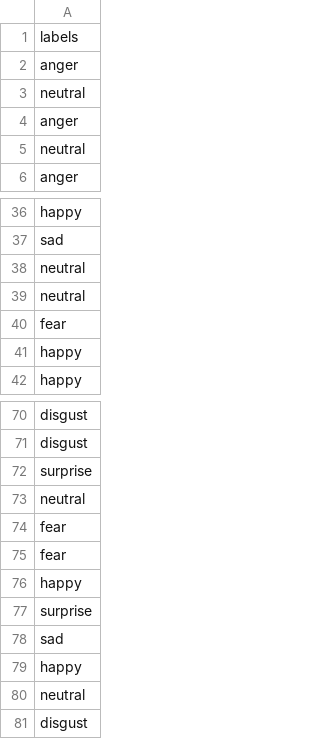
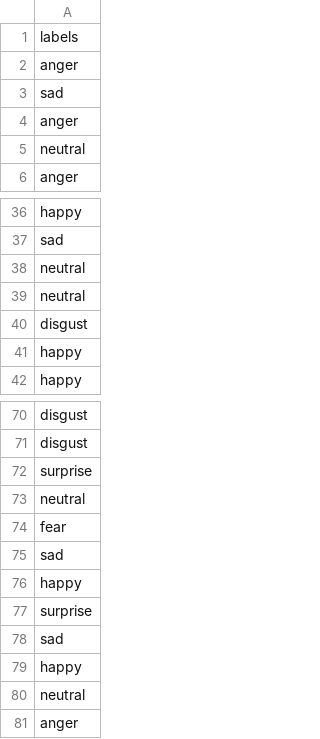
Before and after one commit to TARGAZ/MLChallenge, a CSV file: results.csv, drawn as a sheet; only a part is shown, gaps mark what is left out; the diff covers the shown part only.

```diff
--- a/results.csv
+++ b/results.csv
@@ -2,3 +2,3 @@ labels
 anger
-neutral
+sad
 anger
@@ -39,3 +39,3 @@ neutral
 neutral
-fear
+disgust
 happy
@@ -74,3 +74,3 @@ neutral
 fear
-fear
+sad
 happy
@@ -80,2 +80,2 @@ happy
 neutral
-disgust
+anger
```
Also changed, not shown: 7 added rows, 5 removed rows and 1 moved row elsewhere in this file, 3 other files.
